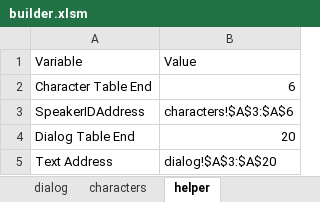
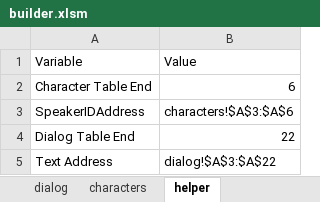
Before and after one commit to infantGrandpa/story-game, an Excel workbook: data/builder.xlsm, sheet helper, drawn as a sheet; values as stored, in another font and other column widths than the file's, no borders; the diff names each change by its address in the sheet, - before the commit and + after, or states it on an @@ line.

Commit message:
Updated dialog

```diff
--- a/data/builder.xlsm (sheet helper)
+++ b/data/builder.xlsm (sheet helper)
-B4: 20
+B4: 22
-B5: dialog!$A$3:$A$20
+B5: dialog!$A$3:$A$22
```
Also changed, not shown: sheet dialog, other sheet tabs, charts or pictures, 2 other files.
